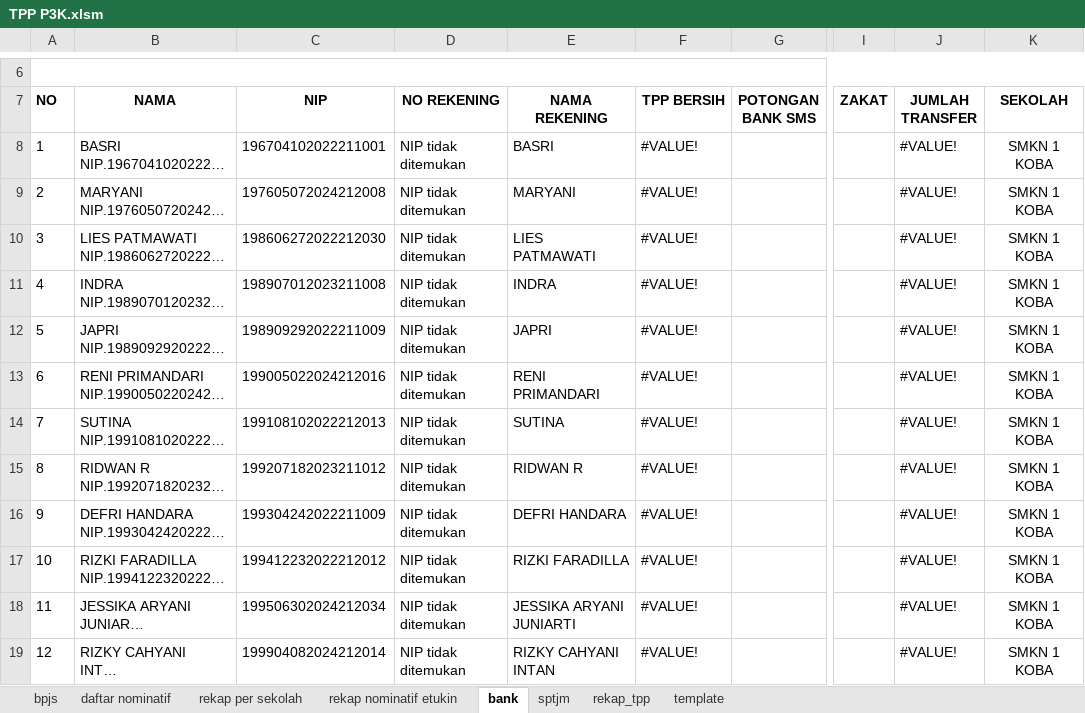
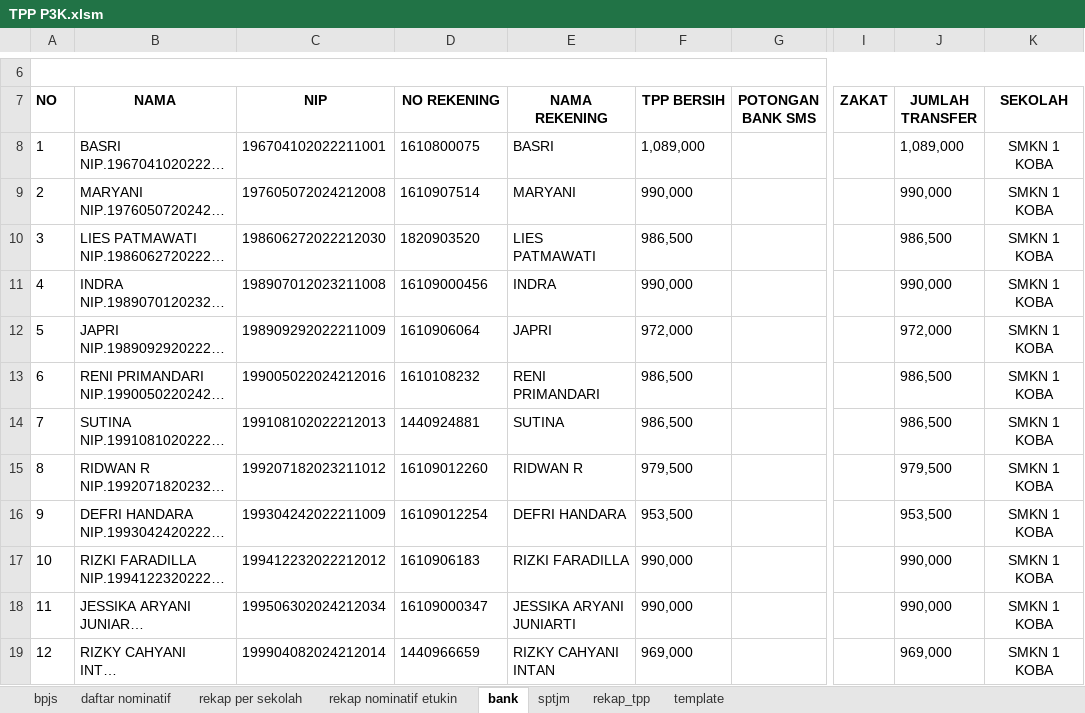
Before and after one commit to batupenyu/AppTPP, an Excel workbook: _usulan_tpp_smkn1_koba/PPPK/TPP P3K.xlsm, sheet bank, drawn as a sheet; only a part is shown, gaps mark what is left out; long unchanged cells end in …; values as stored, in another font and other column widths than the file's, no borders; charts and pictures not drawn; the diff covers the shown part only; the diff names each change by its address in the sheet, - before the commit and + after, or states it on an @@ line.

```diff
--- a/_usulan_tpp_smkn1_koba/PPPK/TPP P3K.xlsm (sheet bank)
+++ b/_usulan_tpp_smkn1_koba/PPPK/TPP P3K.xlsm (sheet bank)
-D8 (NO REKENING): NIP tidak ditemukan
+D8 (NO REKENING): 1610800075
-F8 (TPP BERSIH): #VALUE!
+F8 (TPP BERSIH): 1,089,000
-J8 (JUMLAH TRANSFER): #VALUE!
+J8 (JUMLAH TRANSFER): 1,089,000
-D9 (NO REKENING): NIP tidak ditemukan
+D9 (NO REKENING): 1610907514
-F9 (TPP BERSIH): #VALUE!
+F9 (TPP BERSIH): 990,000
-J9 (JUMLAH TRANSFER): #VALUE!
+J9 (JUMLAH TRANSFER): 990,000
-D10 (NO REKENING): NIP tidak ditemukan
+D10 (NO REKENING): 1820903520
-F10 (TPP BERSIH): #VALUE!
+F10 (TPP BERSIH): 986,500
-J10 (JUMLAH TRANSFER): #VALUE!
+J10 (JUMLAH TRANSFER): 986,500
-D11 (NO REKENING): NIP tidak ditemukan
+D11 (NO REKENING): 16109000456
-F11 (TPP BERSIH): #VALUE!
+F11 (TPP BERSIH): 990,000
-J11 (JUMLAH TRANSFER): #VALUE!
+J11 (JUMLAH TRANSFER): 990,000
-D12 (NO REKENING): NIP tidak ditemukan
+D12 (NO REKENING): 1610906064
-F12 (TPP BERSIH): #VALUE!
+F12 (TPP BERSIH): 972,000
-J12 (JUMLAH TRANSFER): #VALUE!
+J12 (JUMLAH TRANSFER): 972,000
-D13 (NO REKENING): NIP tidak ditemukan
+D13 (NO REKENING): 1610108232
-F13:F14 (TPP BERSIH): #VALUE!
+F13:F14 (TPP BERSIH): 986,500
-J13:J14 (JUMLAH TRANSFER): #VALUE!
+J13:J14 (JUMLAH TRANSFER): 986,500
-D14 (NO REKENING): NIP tidak ditemukan
+D14 (NO REKENING): 1440924881
-D15 (NO REKENING): NIP tidak ditemukan
+D15 (NO REKENING): 16109012260
-F15 (TPP BERSIH): #VALUE!
+F15 (TPP BERSIH): 979,500
-J15 (JUMLAH TRANSFER): #VALUE!
+J15 (JUMLAH TRANSFER): 979,500
-D16 (NO REKENING): NIP tidak ditemukan
+D16 (NO REKENING): 16109012254
-F16 (TPP BERSIH): #VALUE!
+F16 (TPP BERSIH): 953,500
-J16 (JUMLAH TRANSFER): #VALUE!
+J16 (JUMLAH TRANSFER): 953,500
-D17 (NO REKENING): NIP tidak ditemukan
+D17 (NO REKENING): 1610906183
-F17:F18 (TPP BERSIH): #VALUE!
+F17:F18 (TPP BERSIH): 990,000
-J17:J18 (JUMLAH TRANSFER): #VALUE!
+J17:J18 (JUMLAH TRANSFER): 990,000
-D18 (NO REKENING): NIP tidak ditemukan
+D18 (NO REKENING): 16109000347
-D19 (NO REKENING): NIP tidak ditemukan
+D19 (NO REKENING): 1440966659
-F19 (TPP BERSIH): #VALUE!
+F19 (TPP BERSIH): 969,000
-J19 (JUMLAH TRANSFER): #VALUE!
+J19 (JUMLAH TRANSFER): 969,000
```
Also changed, not shown: 8 edited cells and cell formats elsewhere in this sheet, sheet bpjs, sheet rekap nominatif etukin, sheet template, sheet rekap_tpp, sheet daftar nominatif, sheet rekap per sekolah, 1 more sheet, _usulan_tpp_smkn1_koba/PNS/TPP PNS.xlsm, 1 other file.
